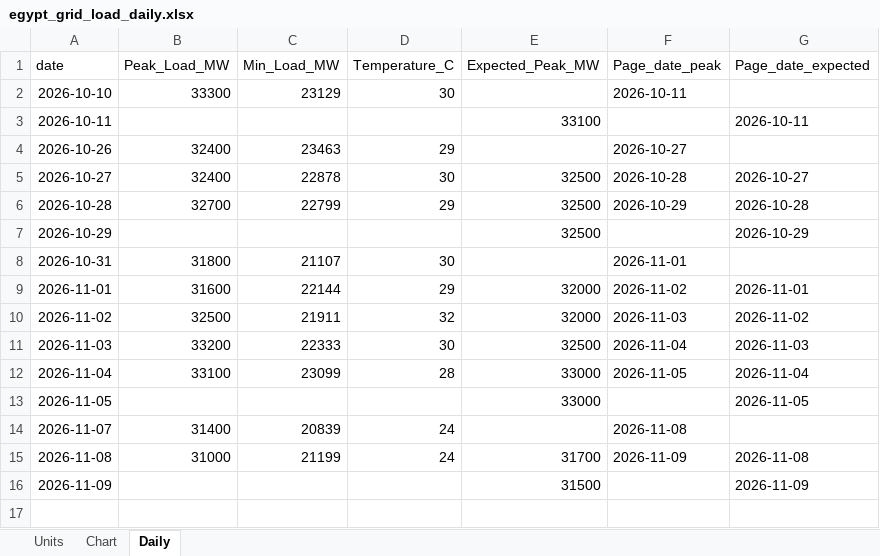
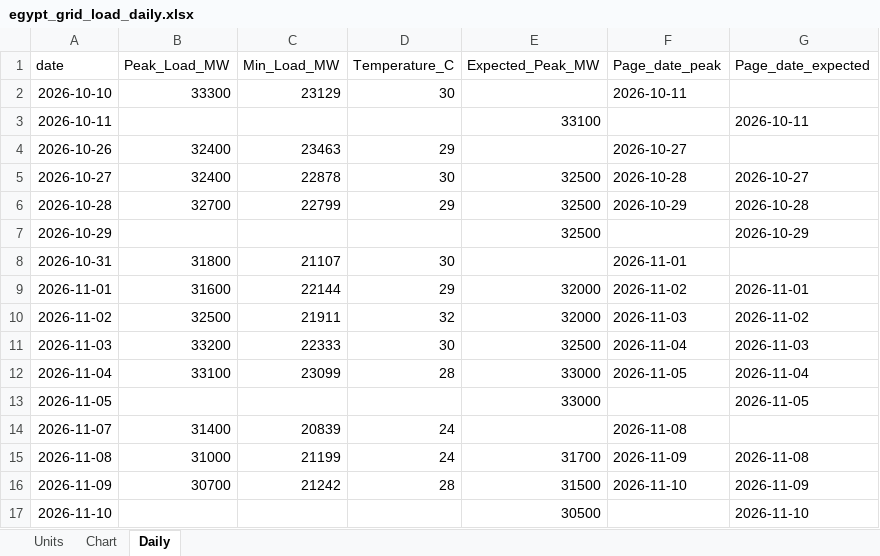
Before and after one commit to thomasdalton9/Energy-public, an Excel workbook: output/Data and Chart Outputs/egypt_grid_load_daily.xlsx, sheet Daily, drawn as a sheet; values as stored, in another font and other column widths than the file's, no borders; the diff names each change by its address in the sheet, - before the commit and + after, or states it on an @@ line.

```diff
--- a/output/Data and Chart Outputs/egypt_grid_load_daily.xlsx (sheet Daily)
+++ b/output/Data and Chart Outputs/egypt_grid_load_daily.xlsx (sheet Daily)
-B16 (Peak_Load_MW): (empty)
+B16 (Peak_Load_MW): 30700
-C16 (Min_Load_MW): (empty)
+C16 (Min_Load_MW): 21242
-D16 (Temperature_C): (empty)
+D16 (Temperature_C): 28
-F16 (Page_date_peak): (empty)
+F16 (Page_date_peak): 2026-11-10
+row 17: 2026-11-10 |  |  |  | 30500 |  | 2026-11-10
```
Also changed, not shown: sheet Chart, charts or pictures, 1 other file.
